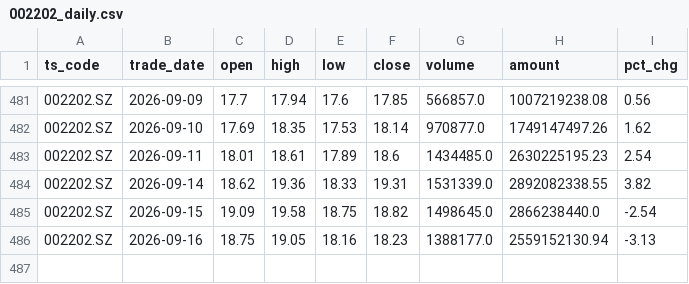
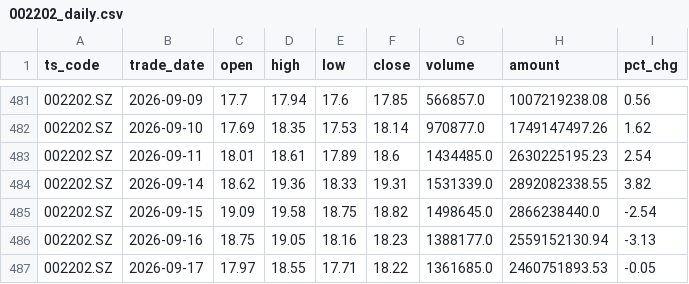
Before and after one commit to wangmx816/turtle-quant-strategy, a CSV file: data/002202_daily.csv, drawn as a sheet; only a part is shown, gaps mark what is left out; the diff names each change by its address in the sheet, - before the commit and + after, or states it on an @@ line.

```diff
--- a/data/002202_daily.csv
+++ b/data/002202_daily.csv
+row 487: 002202.SZ | 2026-09-17 | 17.97 | 18.55 | 17.71 | 18.22 | 1361685.0 | 2460751893.53 | -0.05
```
Also changed, not shown: output/comparison.csv, output/param_grid_002202.csv, 4 other files.
